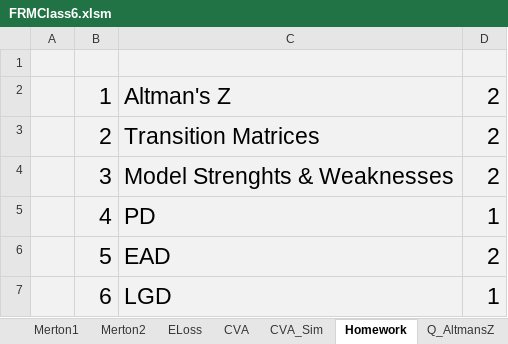
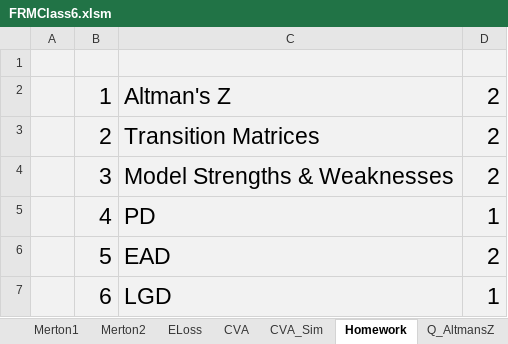
Before and after one commit to DavidRomoff/FRM, an Excel workbook: FRMClass6.xlsm, sheet Homework, drawn as a sheet; values as stored, in another font and other column widths than the file's, no borders; the diff names each change by its address in the sheet, - before the commit and + after, or states it on an @@ line.

```diff
--- a/FRMClass6.xlsm (sheet Homework)
+++ b/FRMClass6.xlsm (sheet Homework)
-C4: Model Strenghts & Weaknesses
+C4: Model Strengths & Weaknesses
```
Also changed, not shown: sheet CreditMatrix_Loss, sheet CreditMatrix_Weighted, sheet CreditMatrix, charts or pictures.
